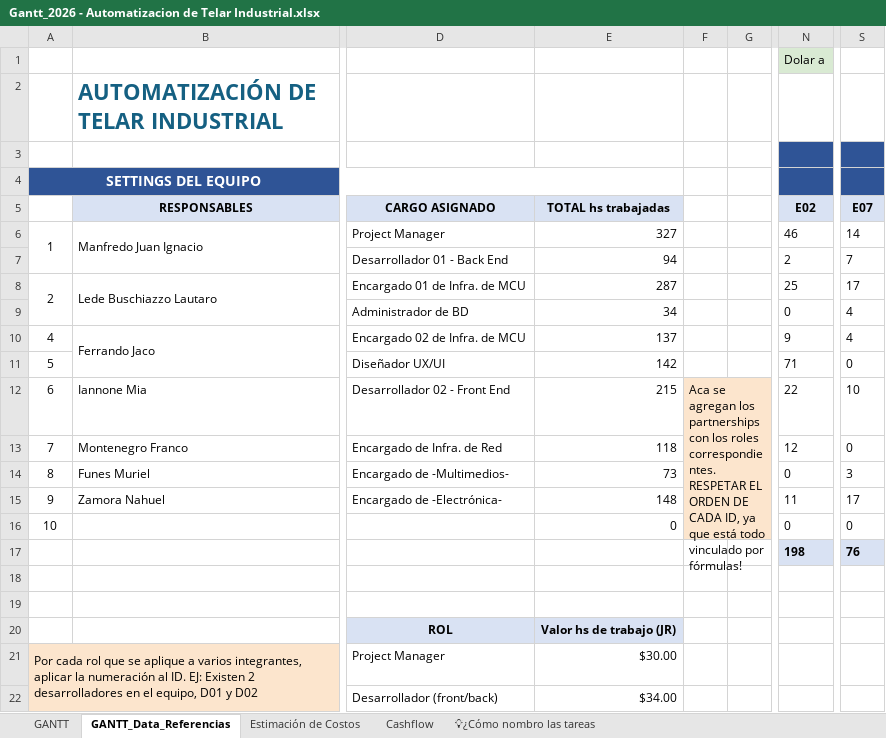
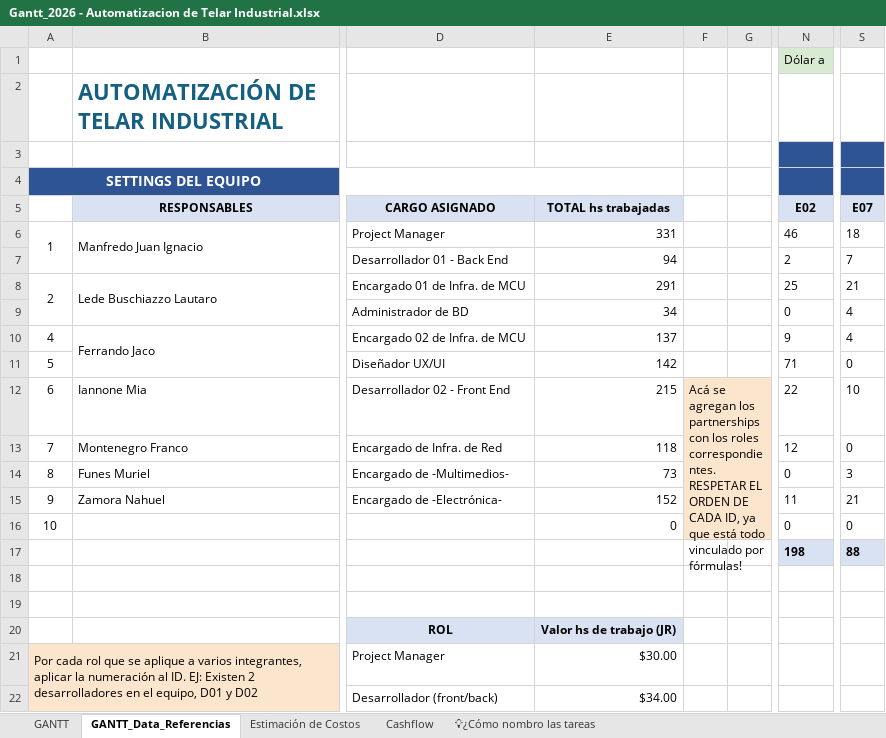
Before and after one commit to manfredojuanignacio08-prog/control_insercion_trama, an Excel workbook: documentacion_proyecto/Gantt_2026 - Automatizacion de Telar Industrial.xlsx, sheet GANTT_Data_Referencias, drawn as a sheet; only a part is shown, gaps mark what is left out; values as stored, in another font and other column widths than the file's, no borders; charts and pictures not drawn; the diff names each change by its address in the sheet, - before the commit and + after, or states it on an @@ line.

```diff
--- a/documentacion_proyecto/Gantt_2026 - Automatizacion de Telar Industrial.xlsx (sheet GANTT_Data_Referencias)
+++ b/documentacion_proyecto/Gantt_2026 - Automatizacion de Telar Industrial.xlsx (sheet GANTT_Data_Referencias)
-N1: Dolar a
+N1: Dólar a
-E6: 327
+E6: 331
-S6: 14
+S6: 18
-E8: 287
+E8: 291
-S8: 17
+S8: 21
-F12: Aca se agregan…
+F12: Acá se agregan…
-E15: 148
+E15: 152
-S15: 17
+S15: 21
-S17: 76
+S17: 88
```
Also changed, not shown: sheet Estimación de Costos, sheet GANTT, sheet Cashflow, charts or pictures, documentacion_proyecto/Lista_de_componentes_Control_Trama.xlsx, 1 other file.
